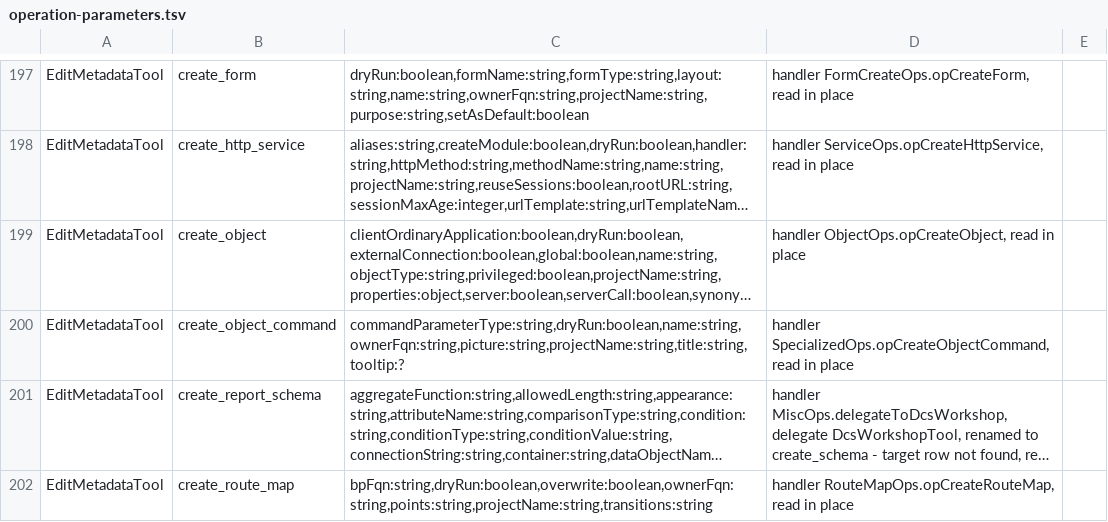
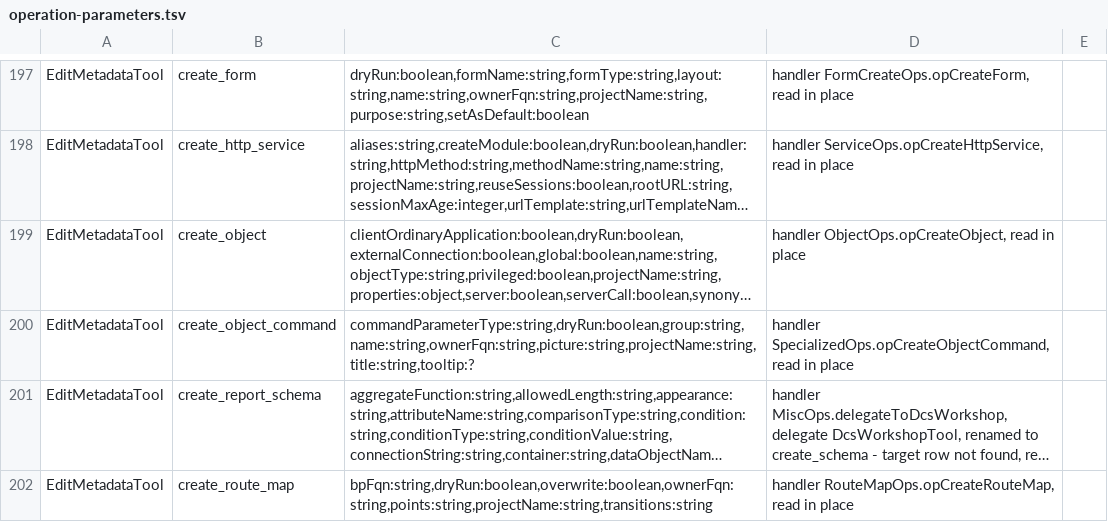
Before and after one commit to Desko77/ai-edt, a TSV file: mcp/bundles/ru.aiedt.mcp.server/schema/operation-parameters.tsv, drawn as a sheet; only a part is shown, gaps mark what is left out; long unchanged cells end in …; the diff names each change by its address in the sheet, - before the commit and + after, or states it on an @@ line.

Commit message:
create_object_command writes a command group
The group comes from the group argument: a friendly name, a platform token, or
CommandGroup.<name> for a custom group. A call naming none writes
FormCommandBarImportant. A name matching no known group is refused with the
accepted names before the project is read.

```diff
--- a/mcp/bundles/ru.aiedt.mcp.server/schema/operation-parameters.tsv
+++ b/mcp/bundles/ru.aiedt.mcp.server/schema/operation-parameters.tsv
-C200: commandParameterType:string,dryRun:boolean,name:string,ownerFqn:string,picture:string,projectName:string,title:string,tooltip:?
+C200: commandParameterType:string,dryRun:boolean,group:string,name:string,ownerFqn:string,picture:string,projectName:string,title:string,tooltip:?
```
Also changed, not shown: 6 other files.
